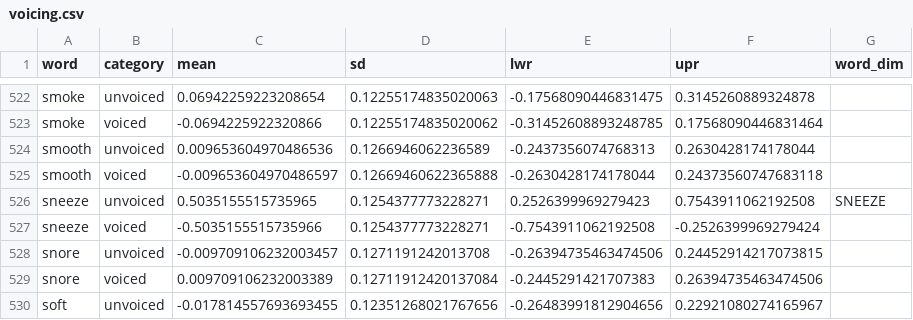
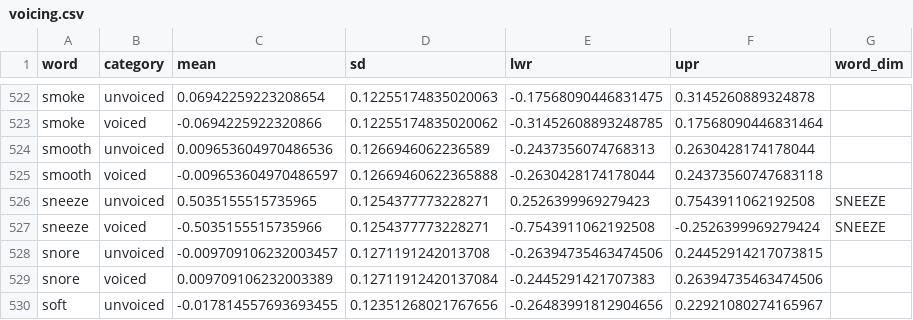
Before and after one commit to FredericBlum/replication, a CSV file: data_derived/voicing.csv, drawn as a sheet; only a part is shown, gaps mark what is left out.

```diff
--- a/data_derived/voicing.csv
+++ b/data_derived/voicing.csv
@@ -526,3 +526,3 @@ smooth,voiced,-0.009653604970486597,0.12669460622365888,-0.2630428174178044,0.24
 sneeze,unvoiced,0.5035155515735965,0.1254377773228271,0.2526399969279423,0.7543911062192508,SNEEZE
-sneeze,voiced,-0.5035155515735966,0.1254377773228271,-0.7543911062192508,-0.2526399969279424,
+sneeze,voiced,-0.5035155515735966,0.1254377773228271,-0.7543911062192508,-0.2526399969279424,SNEEZE
 snore,unvoiced,-0.009709106232003457,0.1271191242013708,-0.26394735463474506,0.24452914217073815,
```
Also changed, not shown: data_derived/backness.csv, data_derived/roundedness.csv, 25 other files.
